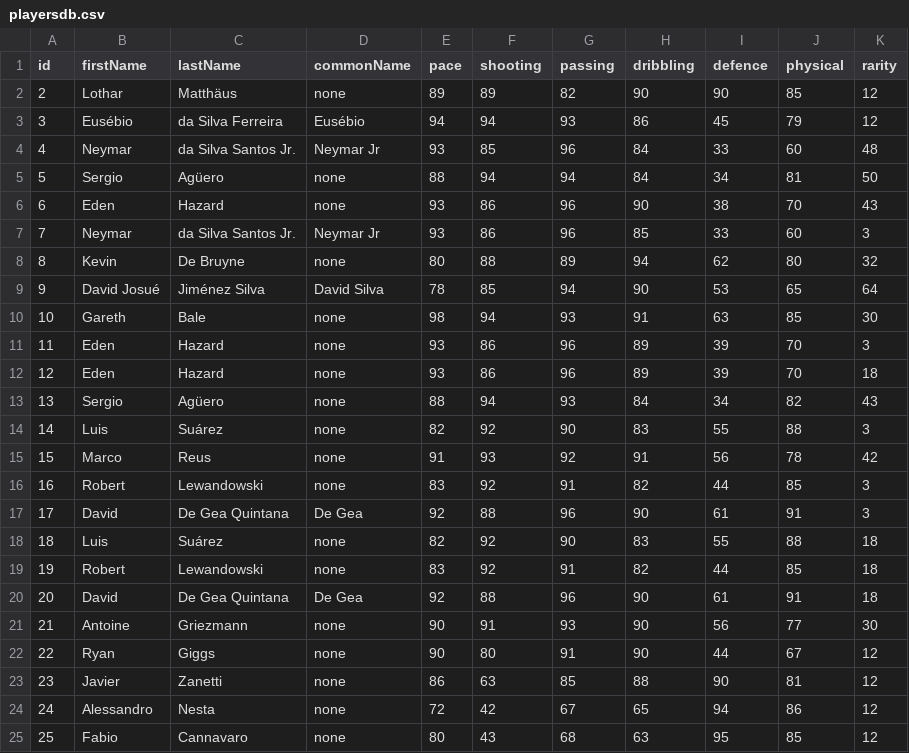
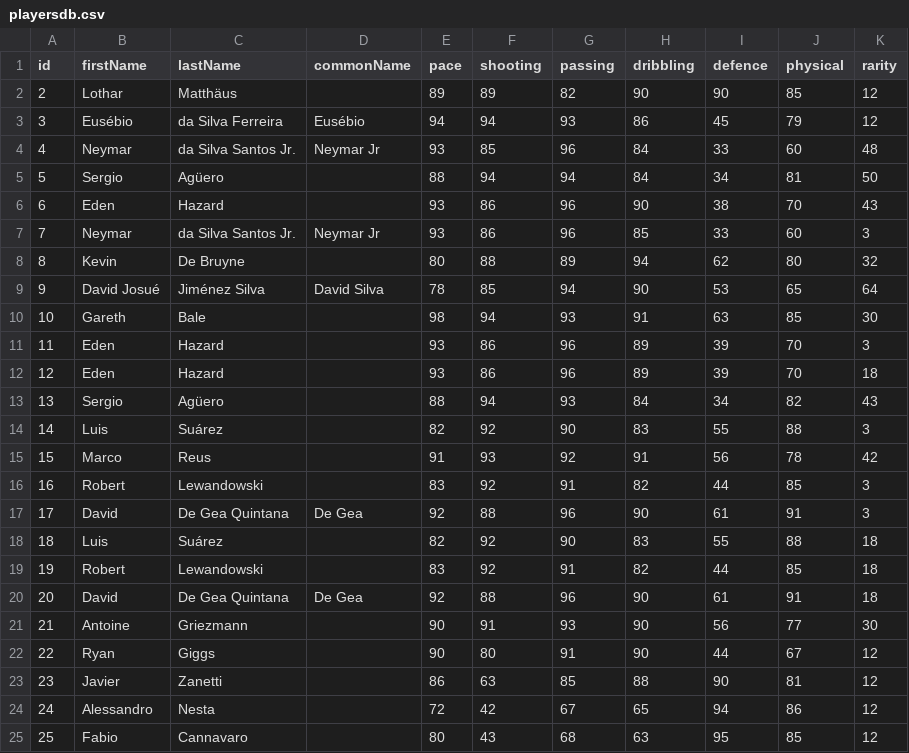
Before and after one commit to ec18339/ECS781PMiniProject, a CSV file: playersdb.csv, drawn as a sheet.

Commit message:
changes to csv

```diff
--- a/playersdb.csv
+++ b/playersdb.csv
@@ -1,25 +1,25 @@
 id,firstName,lastName,commonName,pace,shooting,passing,dribbling,defence,physical,rarity
-2,Lothar,Matthäus,none,89,89,82,90,90,85,12
+2,Lothar,Matthäus,,89,89,82,90,90,85,12
 3,Eusébio,da Silva Ferreira,Eusébio,94,94,93,86,45,79,12
 4,Neymar,da Silva Santos Jr.,Neymar Jr,93,85,96,84,33,60,48
-5,Sergio,Agüero,none,88,94,94,84,34,81,50
-6,Eden,Hazard,none,93,86,96,90,38,70,43
+5,Sergio,Agüero,,88,94,94,84,34,81,50
+6,Eden,Hazard,,93,86,96,90,38,70,43
 7,Neymar,da Silva Santos Jr.,Neymar Jr,93,86,96,85,33,60,3
-8,Kevin,De Bruyne,none,80,88,89,94,62,80,32
+8,Kevin,De Bruyne,,80,88,89,94,62,80,32
 9,David Josué,Jiménez Silva,David Silva,78,85,94,90,53,65,64
-10,Gareth,Bale,none,98,94,93,91,63,85,30
-11,Eden,Hazard,none,93,86,96,89,39,70,3
-12,Eden,Hazard,none,93,86,96,89,39,70,18
-13,Sergio,Agüero,none,88,94,93,84,34,82,43
-14,Luis,Suárez,none,82,92,90,83,55,88,3
-15,Marco,Reus,none,91,93,92,91,56,78,42
-16,Robert,Lewandowski,none,83,92,91,82,44,85,3
+10,Gareth,Bale,,98,94,93,91,63,85,30
+11,Eden,Hazard,,93,86,96,89,39,70,3
+12,Eden,Hazard,,93,86,96,89,39,70,18
+13,Sergio,Agüero,,88,94,93,84,34,82,43
+14,Luis,Suárez,,82,92,90,83,55,88,3
+15,Marco,Reus,,91,93,92,91,56,78,42
+16,Robert,Lewandowski,,83,92,91,82,44,85,3
 17,David,De Gea Quintana,De Gea,92,88,96,90,61,91,3
-18,Luis,Suárez,none,82,92,90,83,55,88,18
-19,Robert,Lewandowski,none,83,92,91,82,44,85,18
+18,Luis,Suárez,,82,92,90,83,55,88,18
+19,Robert,Lewandowski,,83,92,91,82,44,85,18
 20,David,De Gea Quintana,De Gea,92,88,96,90,61,91,18
-21,Antoine,Griezmann,none,90,91,93,90,56,77,30
-22,Ryan,Giggs,none,90,80,91,90,44,67,12
-23,Javier,Zanetti,none,86,63,85,88,90,81,12
-24,Alessandro,Nesta,none,72,42,67,65,94,86,12
-25,Fabio,Cannavaro,none,80,43,68,63,95,85,12
+21,Antoine,Griezmann,,90,91,93,90,56,77,30
+22,Ryan,Giggs,,90,80,91,90,44,67,12
+23,Javier,Zanetti,,86,63,85,88,90,81,12
+24,Alessandro,Nesta,,72,42,67,65,94,86,12
+25,Fabio,Cannavaro,,80,43,68,63,95,85,12
```
